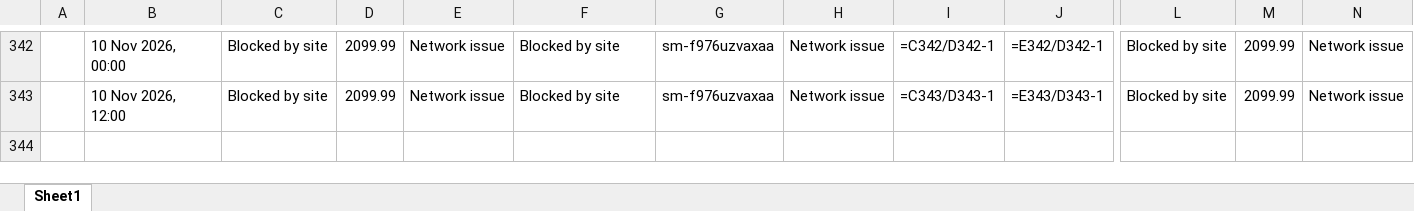
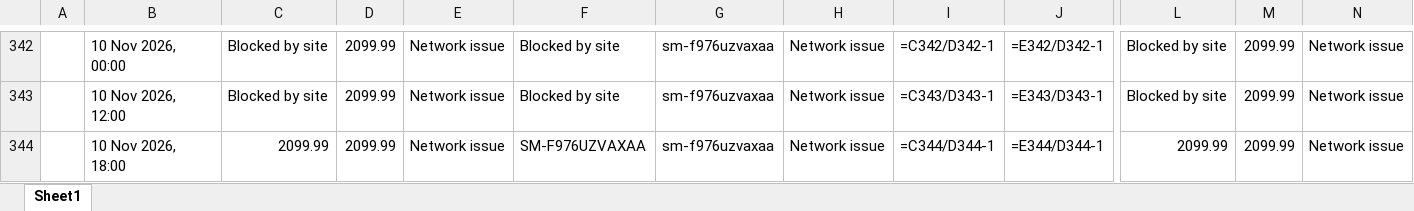
Before and after one commit to rathi-eucloid/launch, an Excel workbook: outputs/results.xlsx, sheet Sheet1, drawn as a sheet; only a part is shown, gaps mark what is left out; values as stored, in another font and other column widths than the file's, no borders; formulas without a stored value are shown as written; rows hold the shown columns only; the diff names each change by its address in the sheet, - before the commit and + after, or states it on an @@ line.

```diff
--- a/outputs/results.xlsx (sheet Sheet1)
+++ b/outputs/results.xlsx (sheet Sheet1)
+row 344:  | 10 Nov 2026, 18:00 | 2099.99 | 2099.99 | Network issue | SM-F976UZVAXAA | sm-f976uzvaxaa | Network issue | =C344/D344-1 | =E344/D344-1 | 2099.99 | 2099.99 | Network issue
```
Also changed, not shown: 56 other files.
